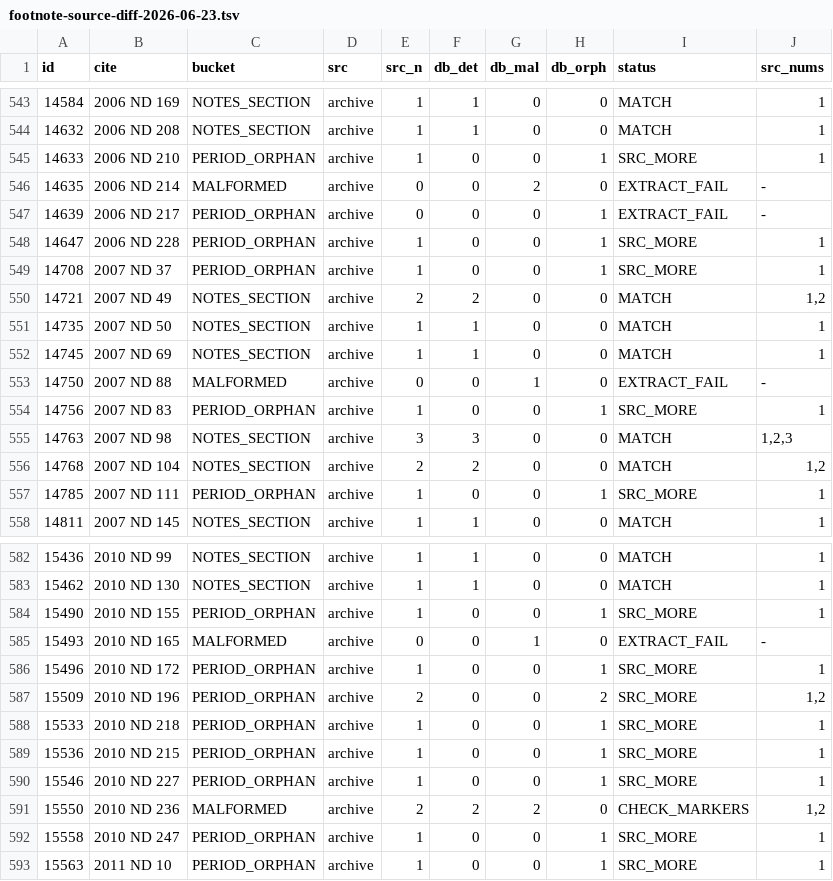
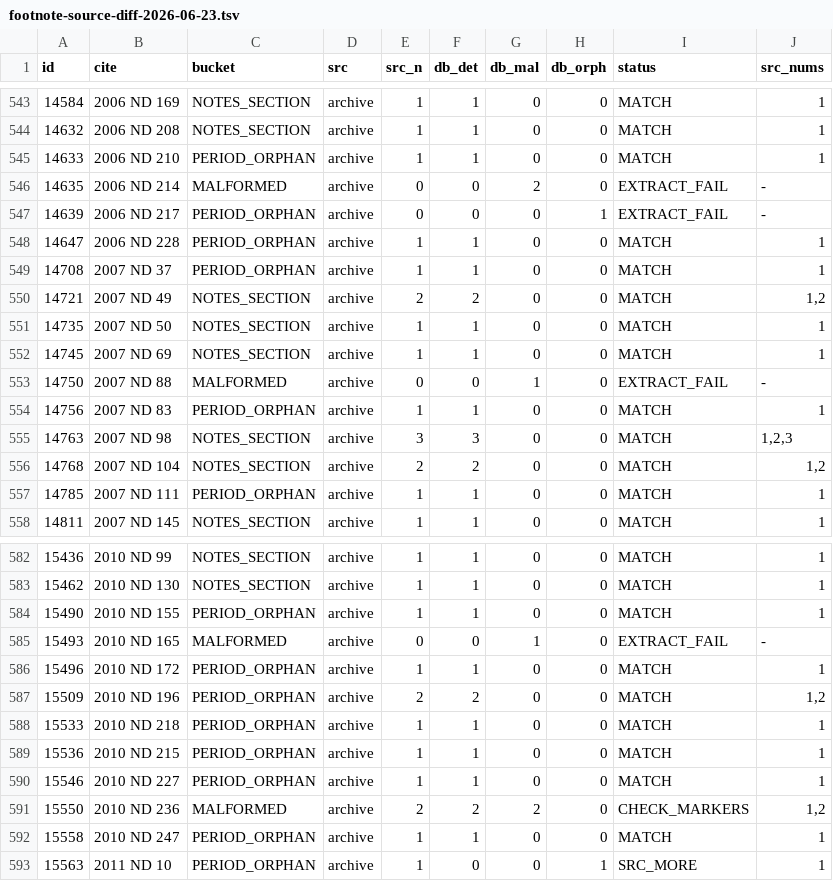
Before and after one commit to jet52/ndlaw, a TSV file: triage/footnote-source-diff-2026-06-23.tsv, drawn as a sheet; only a part is shown, gaps mark what is left out; the diff covers the shown part only.

```diff
--- a/triage/footnote-source-diff-2026-06-23.tsv
+++ b/triage/footnote-source-diff-2026-06-23.tsv
@@ -544,7 +544,7 @@ id	cite	bucket	src	src_n	db_det	db_mal	db_orph	status	src_nums
 14632	2006 ND 208	NOTES_SECTION	archive	1	1	0	0	MATCH	1
-14633	2006 ND 210	PERIOD_ORPHAN	archive	1	0	0	1	SRC_MORE	1
+14633	2006 ND 210	PERIOD_ORPHAN	archive	1	1	0	0	MATCH	1
 14635	2006 ND 214	MALFORMED	archive	0	0	2	0	EXTRACT_FAIL	-
 14639	2006 ND 217	PERIOD_ORPHAN	archive	0	0	0	1	EXTRACT_FAIL	-
-14647	2006 ND 228	PERIOD_ORPHAN	archive	1	0	0	1	SRC_MORE	1
-14708	2007 ND 37	PERIOD_ORPHAN	archive	1	0	0	1	SRC_MORE	1
+14647	2006 ND 228	PERIOD_ORPHAN	archive	1	1	0	0	MATCH	1
+14708	2007 ND 37	PERIOD_ORPHAN	archive	1	1	0	0	MATCH	1
 14721	2007 ND 49	NOTES_SECTION	archive	2	2	0	0	MATCH	1,2
@@ -553,6 +553,6 @@ id	cite	bucket	src	src_n	db_det	db_mal	db_orph	status	src_nums
 14750	2007 ND 88	MALFORMED	archive	0	0	1	0	EXTRACT_FAIL	-
-14756	2007 ND 83	PERIOD_ORPHAN	archive	1	0	0	1	SRC_MORE	1
+14756	2007 ND 83	PERIOD_ORPHAN	archive	1	1	0	0	MATCH	1
 14763	2007 ND 98	NOTES_SECTION	archive	3	3	0	0	MATCH	1,2,3
 14768	2007 ND 104	NOTES_SECTION	archive	2	2	0	0	MATCH	1,2
-14785	2007 ND 111	PERIOD_ORPHAN	archive	1	0	0	1	SRC_MORE	1
+14785	2007 ND 111	PERIOD_ORPHAN	archive	1	1	0	0	MATCH	1
 14811	2007 ND 145	NOTES_SECTION	archive	1	1	0	0	MATCH	1
@@ -583,11 +583,11 @@ id	cite	bucket	src	src_n	db_det	db_mal	db_orph	status	src_nums
 15462	2010 ND 130	NOTES_SECTION	archive	1	1	0	0	MATCH	1
-15490	2010 ND 155	PERIOD_ORPHAN	archive	1	0	0	1	SRC_MORE	1
+15490	2010 ND 155	PERIOD_ORPHAN	archive	1	1	0	0	MATCH	1
 15493	2010 ND 165	MALFORMED	archive	0	0	1	0	EXTRACT_FAIL	-
-15496	2010 ND 172	PERIOD_ORPHAN	archive	1	0	0	1	SRC_MORE	1
-15509	2010 ND 196	PERIOD_ORPHAN	archive	2	0	0	2	SRC_MORE	1,2
-15533	2010 ND 218	PERIOD_ORPHAN	archive	1	0	0	1	SRC_MORE	1
-15536	2010 ND 215	PERIOD_ORPHAN	archive	1	0	0	1	SRC_MORE	1
-15546	2010 ND 227	PERIOD_ORPHAN	archive	1	0	0	1	SRC_MORE	1
+15496	2010 ND 172	PERIOD_ORPHAN	archive	1	1	0	0	MATCH	1
+15509	2010 ND 196	PERIOD_ORPHAN	archive	2	2	0	0	MATCH	1,2
+15533	2010 ND 218	PERIOD_ORPHAN	archive	1	1	0	0	MATCH	1
+15536	2010 ND 215	PERIOD_ORPHAN	archive	1	1	0	0	MATCH	1
+15546	2010 ND 227	PERIOD_ORPHAN	archive	1	1	0	0	MATCH	1
 15550	2010 ND 236	MALFORMED	archive	2	2	2	0	CHECK_MARKERS	1,2
-15558	2010 ND 247	PERIOD_ORPHAN	archive	1	0	0	1	SRC_MORE	1
+15558	2010 ND 247	PERIOD_ORPHAN	archive	1	1	0	0	MATCH	1
 15563	2011 ND 10	PERIOD_ORPHAN	archive	1	0	0	1	SRC_MORE	1
```
Also changed, not shown: 38 edited cells elsewhere in this file, 6 other files.
